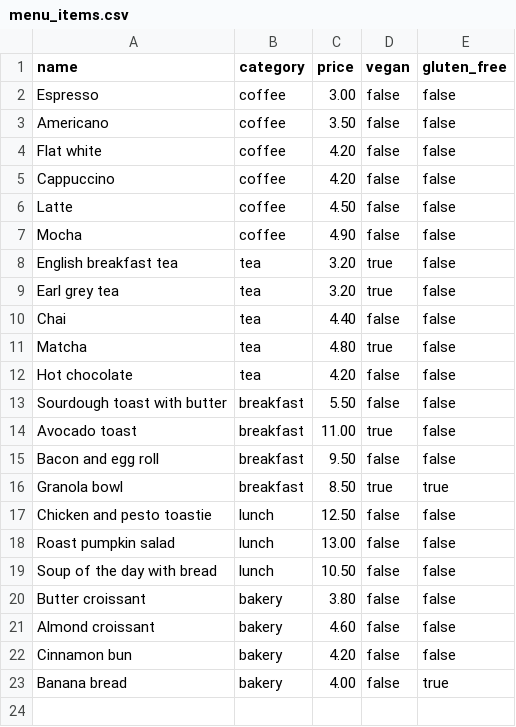
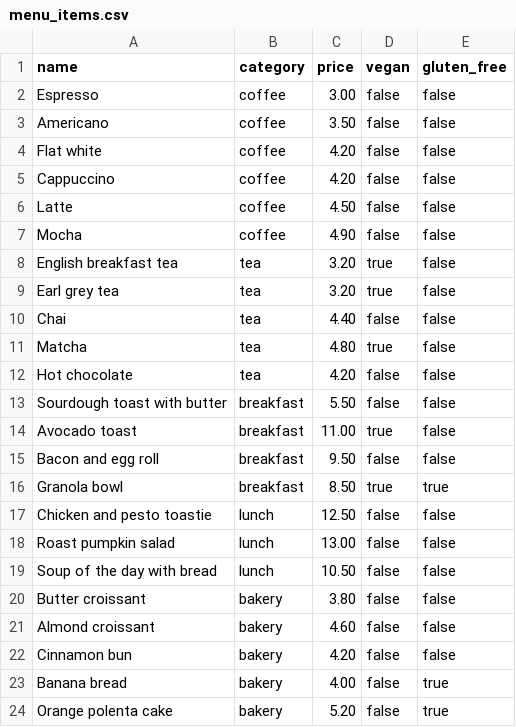
Before and after one commit to kite-corp/kit-example-data, a CSV file: csv/good/menu_items.csv, drawn as a sheet.

```diff
--- a/csv/good/menu_items.csv
+++ b/csv/good/menu_items.csv
@@ -23 +23,2 @@ Cinnamon bun,bakery,4.20,false,false
 Banana bread,bakery,4.00,false,true
+Orange polenta cake,bakery,5.20,false,true
```
Also changed, not shown: 7 other files.
